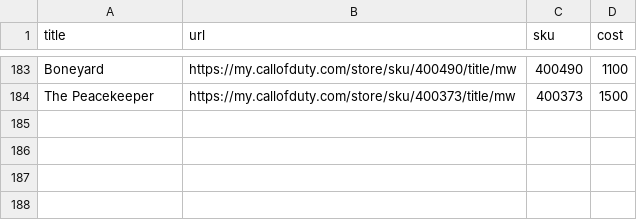
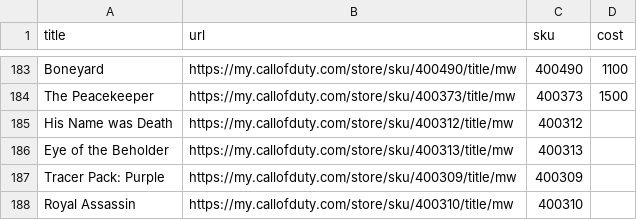
Before and after one commit to dev-did-it/codstore, a CSV file: data/bundles_mw.csv, drawn as a sheet; only a part is shown, gaps mark what is left out.

```diff
--- a/data/bundles_mw.csv
+++ b/data/bundles_mw.csv
@@ -184 +184,5 @@ Boneyard,https://my.callofduty.com/store/sku/400490/title/mw,400490,1100
 The Peacekeeper,https://my.callofduty.com/store/sku/400373/title/mw,400373,1500
+His Name was Death,https://my.callofduty.com/store/sku/400312/title/mw,400312,
+Eye of the Beholder,https://my.callofduty.com/store/sku/400313/title/mw,400313,
+Tracer Pack: Purple,https://my.callofduty.com/store/sku/400309/title/mw,400309,
+Royal Assassin,https://my.callofduty.com/store/sku/400310/title/mw,400310,
```
Also changed, not shown: 2 other files.
